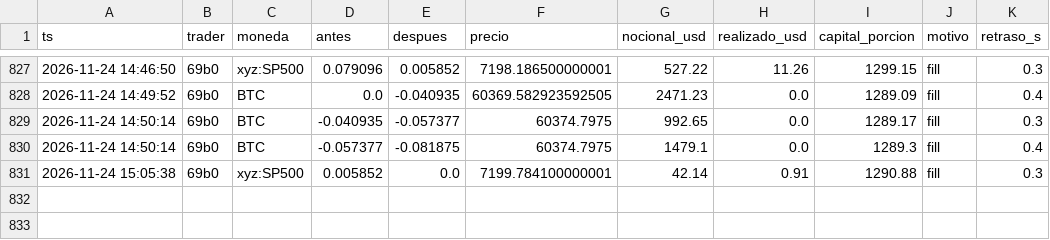
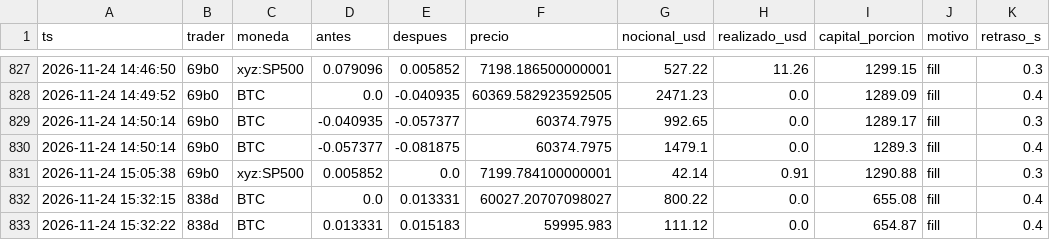
Before and after one commit to eriphelo15/nexus-replicator, a CSV file: v1/operaciones.csv, drawn as a sheet; only a part is shown, gaps mark what is left out; the diff names each change by its address in the sheet, - before the commit and + after, or states it on an @@ line.

```diff
--- a/v1/operaciones.csv
+++ b/v1/operaciones.csv
+row 832: 2026-11-24 15:32:15 | 838d | BTC | 0.0 | 0.013331 | 60027.20707098027 | 800.22 | 0.0 | 655.08 | fill | 0.4
+row 833: 2026-11-24 15:32:22 | 838d | BTC | 0.013331 | 0.015183 | 59995.983 | 111.12 | 0.0 | 654.87 | fill | 0.4
```
Also changed, not shown: v1/resumen.csv, 2 other files.
